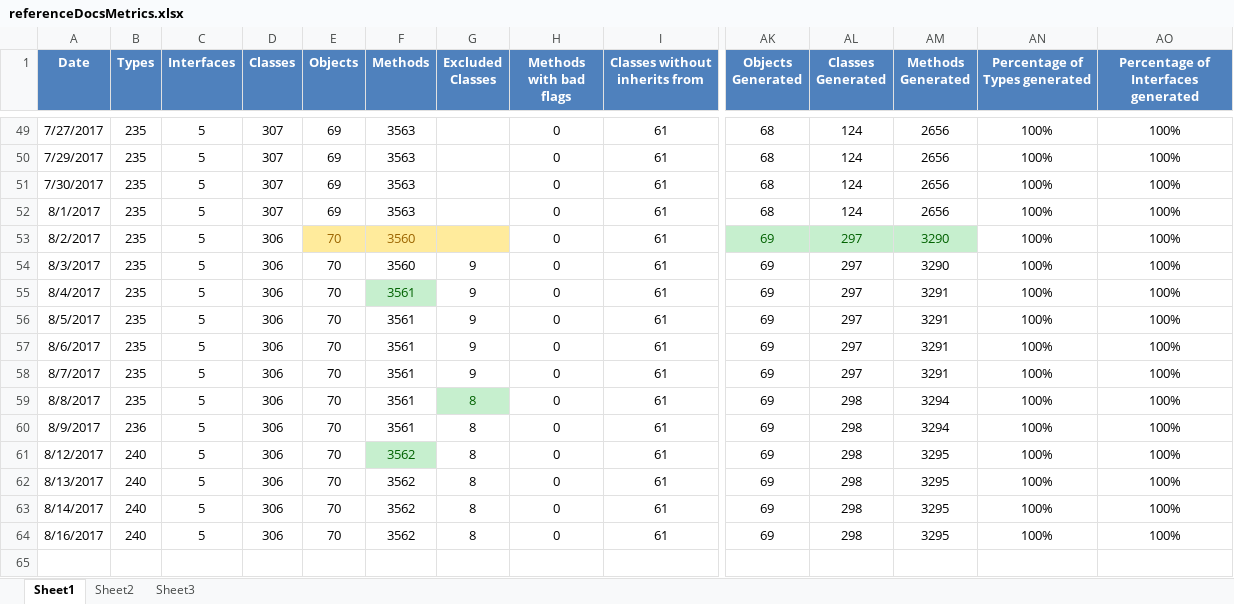
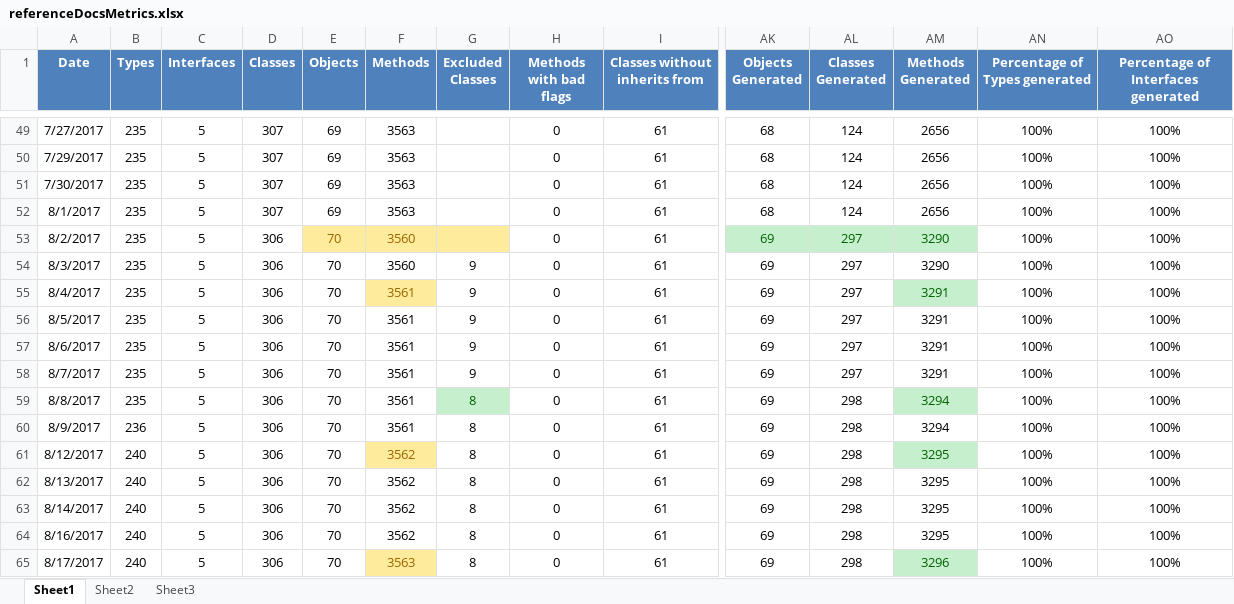
Before and after one commit to kylemwhite/isc, an Excel workbook: referenceDocsMetrics.xlsx, sheet Sheet1, drawn as a sheet; only a part is shown, gaps mark what is left out; values as stored, in another font and other column widths than the file's, no borders; charts and pictures not drawn; rows hold the shown columns only; the diff names each change by its address in the sheet, - before the commit and + after, or states it on an @@ line.

```diff
--- a/referenceDocsMetrics.xlsx (sheet Sheet1)
+++ b/referenceDocsMetrics.xlsx (sheet Sheet1)
@@ F55 fill: #C6EFCE → #FFEB9C, text colour: #006100 → #9C6500 @@
@@ AM55 fill: none → #C6EFCE, text colour: black → #006100 @@
@@ AM59 fill: none → #C6EFCE, text colour: black → #006100 @@
@@ F61 fill: #C6EFCE → #FFEB9C, text colour: #006100 → #9C6500 @@
@@ AM61 fill: none → #C6EFCE, text colour: black → #006100 @@
+row 65: 8/17/2017 | 240 | 5 | 306 | 70 | 3563 | 8 | 0 | 61 | 69 | 298 | 3296 | 100% | 100%
```
Also changed, not shown: charts or pictures, 8 other files.
